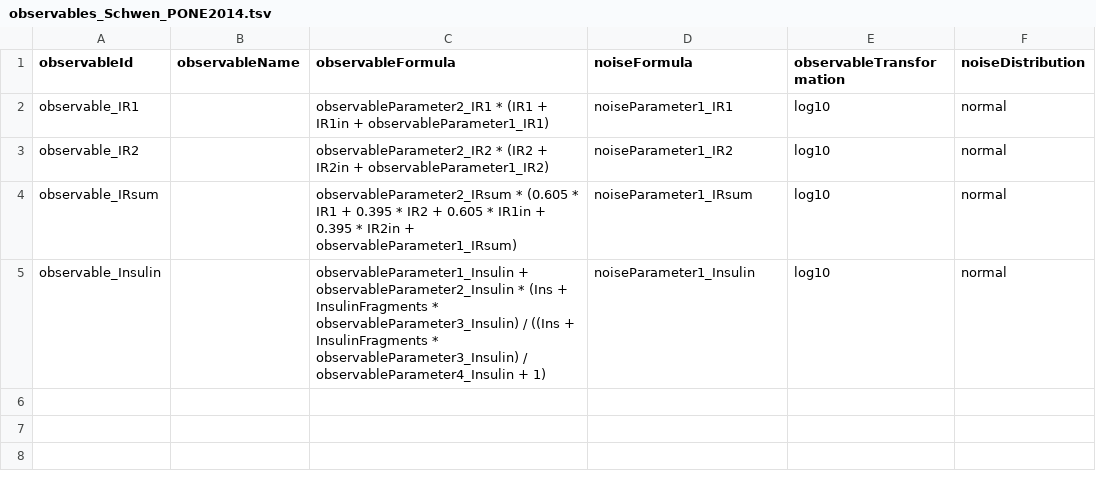
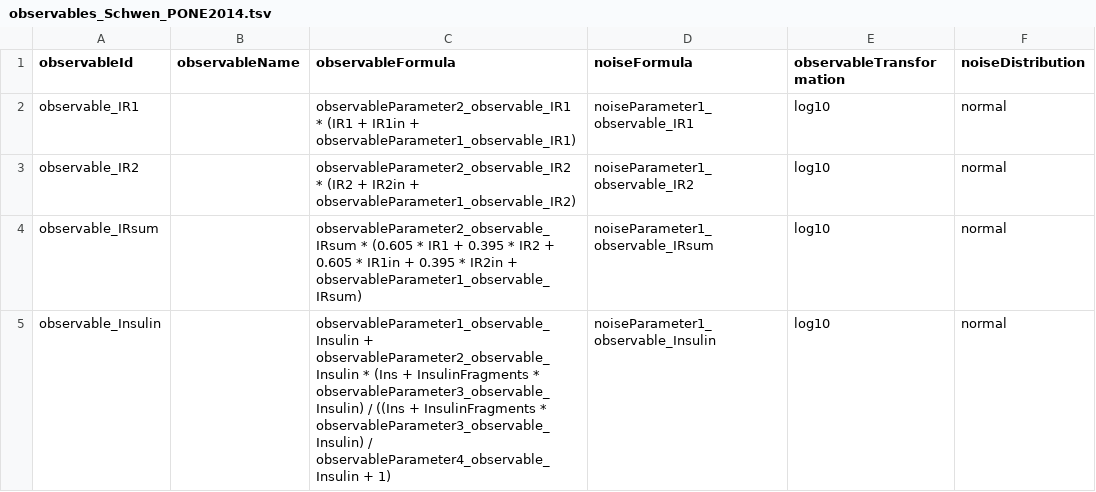
Before and after one commit to LeonardSchmiester/Benchmark-Models, a TSV file: hackathon_contributions_new_data_format/Schwen_PONE2014/observables_Schwen_PONE2014.tsv, drawn as a sheet.

Commit message:
fix observable_ for Schwen

```diff
--- a/hackathon_contributions_new_data_format/Schwen_PONE2014/observables_Schwen_PONE2014.tsv
+++ b/hackathon_contributions_new_data_format/Schwen_PONE2014/observables_Schwen_PONE2014.tsv
@@ -1,5 +1,5 @@
 observableId	observableName	observableFormula	noiseFormula	observableTransformation	noiseDistribution
-observable_IR1		observableParameter2_IR1 * (IR1 + IR1in + observableParameter1_IR1)	noiseParameter1_IR1	log10	normal
-observable_IR2		observableParameter2_IR2 * (IR2 + IR2in + observableParameter1_IR2)	noiseParameter1_IR2	log10	normal
-observable_IRsum		observableParameter2_IRsum * (0.605 * IR1 + 0.395 * IR2 + 0.605 * IR1in + 0.395 * IR2in + observableParameter1_IRsum)	noiseParameter1_IRsum	log10	normal
-observable_Insulin		observableParameter1_Insulin + observableParameter2_Insulin * (Ins + InsulinFragments * observableParameter3_Insulin) / ((Ins + InsulinFragments * observableParameter3_Insulin) / observableParameter4_Insulin + 1)	noiseParameter1_Insulin	log10	normal
+observable_IR1		observableParameter2_observable_IR1 * (IR1 + IR1in + observableParameter1_observable_IR1)	noiseParameter1_observable_IR1	log10	normal
+observable_IR2		observableParameter2_observable_IR2 * (IR2 + IR2in + observableParameter1_observable_IR2)	noiseParameter1_observable_IR2	log10	normal
+observable_IRsum		observableParameter2_observable_IRsum * (0.605 * IR1 + 0.395 * IR2 + 0.605 * IR1in + 0.395 * IR2in + observableParameter1_observable_IRsum)	noiseParameter1_observable_IRsum	log10	normal
+observable_Insulin		observableParameter1_observable_Insulin + observableParameter2_observable_Insulin * (Ins + InsulinFragments * observableParameter3_observable_Insulin) / ((Ins + InsulinFragments * observableParameter3_observable_Insulin) / observableParameter4_observable_Insulin + 1)	noiseParameter1_observable_Insulin	log10	normal
```
Also changed, not shown: 2 other files.
